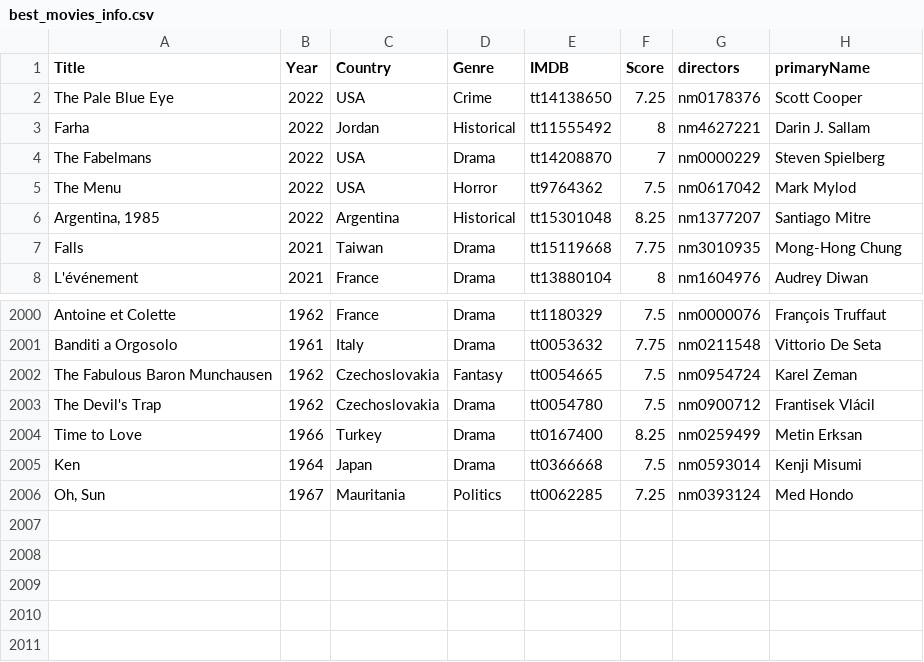
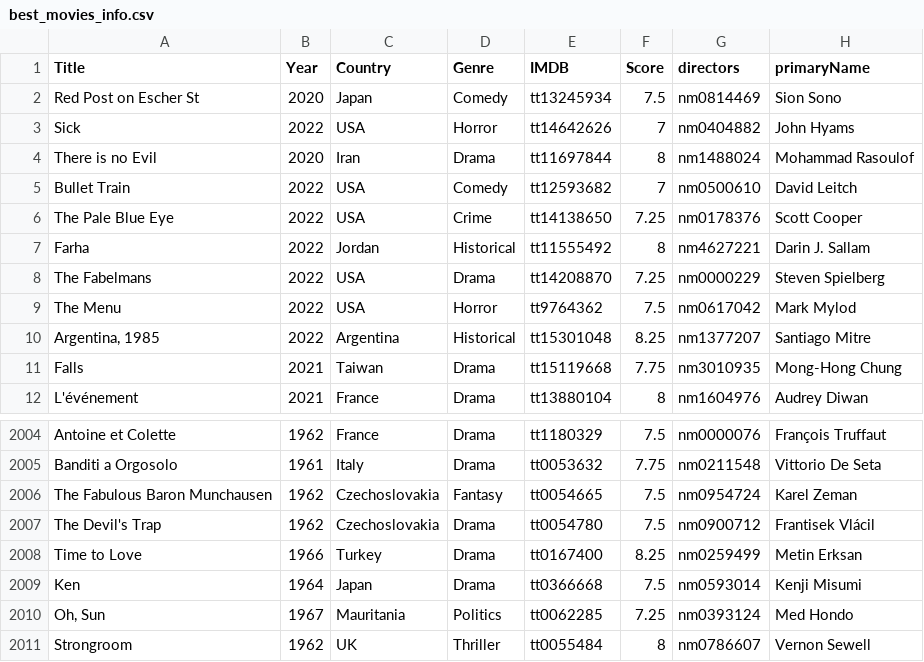
Before and after one commit to jpneto/movies, a CSV file: movies/best_movies_info.csv, drawn as a sheet; only a part is shown, gaps mark what is left out.

```diff
--- a/movies/best_movies_info.csv
+++ b/movies/best_movies_info.csv
@@ -1,5 +1,9 @@
 Title;Year;Country;Genre;IMDB;Score;directors;primaryName
+Red Post on Escher St;2020;Japan;Comedy;tt13245934;7.5;nm0814469;Sion Sono
+Sick;2022;USA;Horror;tt14642626;7;nm0404882;John Hyams
+There is no Evil;2020;Iran;Drama;tt11697844;8;nm1488024;Mohammad Rasoulof
+Bullet Train;2022;USA;Comedy;tt12593682;7;nm0500610;David Leitch
 The Pale Blue Eye;2022;USA;Crime;tt14138650;7.25;nm0178376;Scott Cooper
 Farha;2022;Jordan;Historical;tt11555492;8;nm4627221;Darin J. Sallam
-The Fabelmans;2022;USA;Drama;tt14208870;7;nm0000229;Steven Spielberg
+The Fabelmans;2022;USA;Drama;tt14208870;7.25;nm0000229;Steven Spielberg
 The Menu;2022;USA;Horror;tt9764362;7.5;nm0617042;Mark Mylod
@@ -2006 +2010,2 @@ Ken;1964;Japan;Drama;tt0366668;7.5;nm0593014;Kenji Misumi
 Oh, Sun;1967;Mauritania;Politics;tt0062285;7.25;nm0393124;Med Hondo
+Strongroom;1962;UK;Thriller;tt0055484;8;nm0786607;Vernon Sewell
```
Also changed, not shown: movies/ratings.csv, 1 other file.
